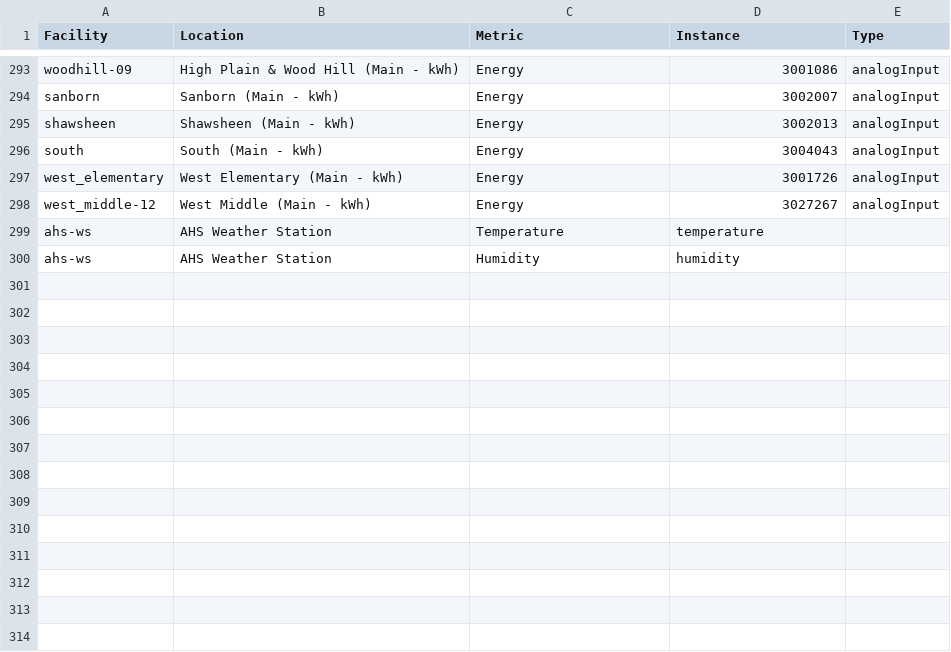
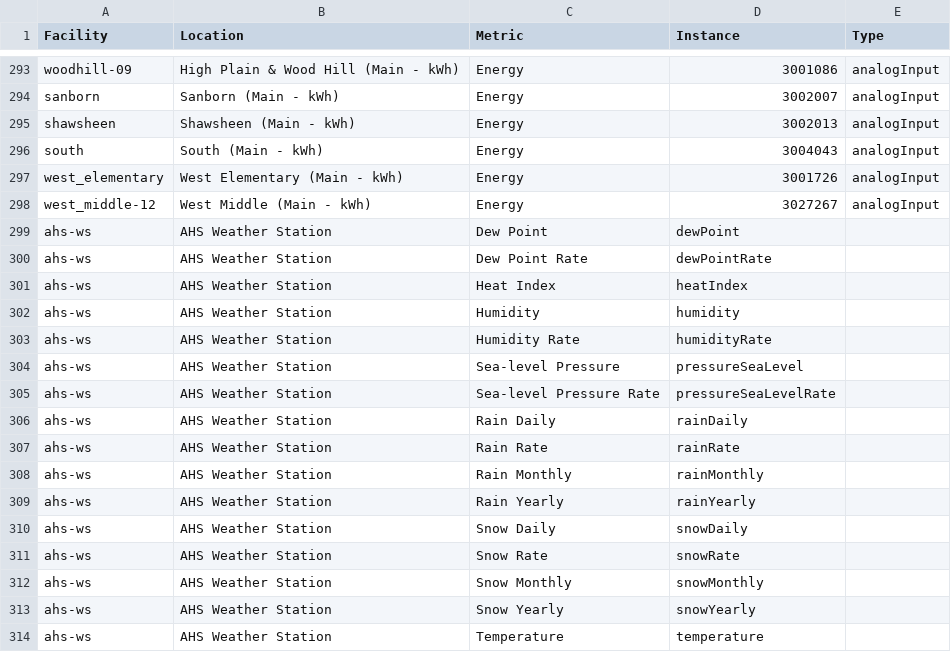
Before and after one commit to navkal/bgt, a CSV file: advanced/advanced.csv, drawn as a sheet; only a part is shown, gaps mark what is left out.

Commit message:
Support weather station data

```diff
--- a/advanced/advanced.csv
+++ b/advanced/advanced.csv
@@ -298,3 +298,17 @@ west_elementary,West Elementary (Main - kWh),Energy,3001726,analogInput
 west_middle-12,West Middle (Main - kWh),Energy,3027267,analogInput
+ahs-ws,AHS Weather Station,Dew Point,dewPoint,
+ahs-ws,AHS Weather Station,Dew Point Rate,dewPointRate,
+ahs-ws,AHS Weather Station,Heat Index,heatIndex,
+ahs-ws,AHS Weather Station,Humidity,humidity,
+ahs-ws,AHS Weather Station,Humidity Rate,humidityRate,
+ahs-ws,AHS Weather Station,Sea-level Pressure,pressureSeaLevel,
+ahs-ws,AHS Weather Station,Sea-level Pressure Rate,pressureSeaLevelRate,
+ahs-ws,AHS Weather Station,Rain Daily,rainDaily,
+ahs-ws,AHS Weather Station,Rain Rate,rainRate,
+ahs-ws,AHS Weather Station,Rain Monthly,rainMonthly,
+ahs-ws,AHS Weather Station,Rain Yearly,rainYearly,
+ahs-ws,AHS Weather Station,Snow Daily,snowDaily,
+ahs-ws,AHS Weather Station,Snow Rate,snowRate,
+ahs-ws,AHS Weather Station,Snow Monthly,snowMonthly,
+ahs-ws,AHS Weather Station,Snow Yearly,snowYearly,
 ahs-ws,AHS Weather Station,Temperature,temperature,
-ahs-ws,AHS Weather Station,Humidity,humidity,
```
